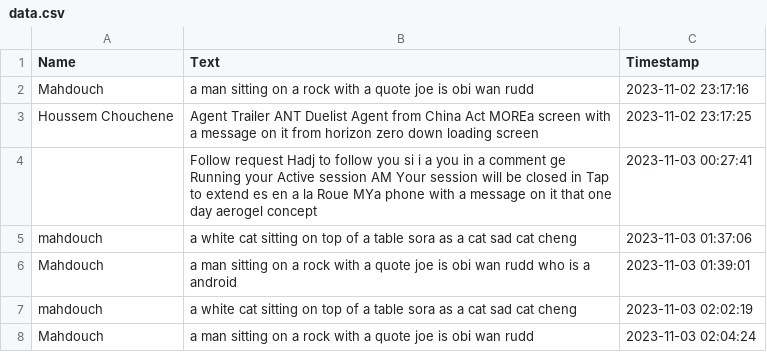
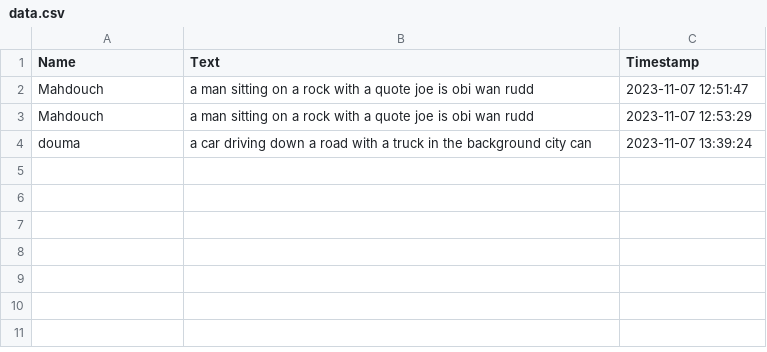
Before and after one commit to Hassen-MARGI/FBDataFriendly, a CSV file: data.csv, drawn as a sheet.

```diff
--- a/data.csv
+++ b/data.csv
@@ -1,8 +1,4 @@
 Name,Text,Timestamp
-Mahdouch,a man sitting on a rock with a quote joe is obi wan rudd,2023-11-02 23:17:16
-Houssem Chouchene,Agent Trailer ANT Duelist Agent from China Act MOREa screen with a message on it from horizon zero down loading screen,2023-11-02 23:17:25
-,Follow request Hadj to follow you si i a you in a comment ge Running your Active session AM Your session will be closed in Tap to extend es en a la Roue MYa phone with a message on it that one day aerogel concept,2023-11-03 00:27:41
-mahdouch,a white cat sitting on top of a table sora as a cat sad cat cheng,2023-11-03 01:37:06
-Mahdouch,a man sitting on a rock with a quote joe is obi wan rudd who is a android,2023-11-03 01:39:01
-mahdouch,a white cat sitting on top of a table sora as a cat sad cat cheng,2023-11-03 02:02:19
-Mahdouch,a man sitting on a rock with a quote joe is obi wan rudd,2023-11-03 02:04:24
+Mahdouch,a man sitting on a rock with a quote joe is obi wan rudd,2023-11-07 12:51:47
+Mahdouch,a man sitting on a rock with a quote joe is obi wan rudd,2023-11-07 12:53:29
+douma,a car driving down a road with a truck in the background city can,2023-11-07 13:39:24
```
Also changed, not shown: 5 other files.
